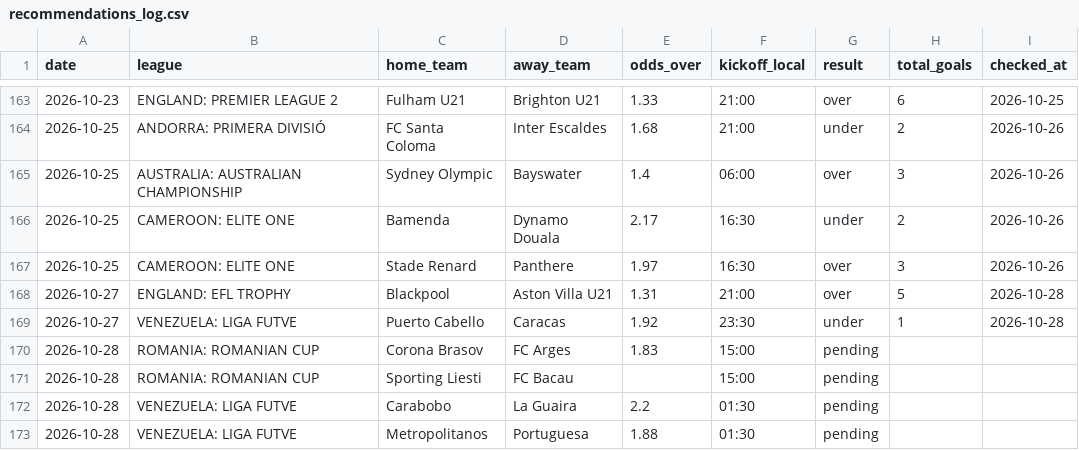
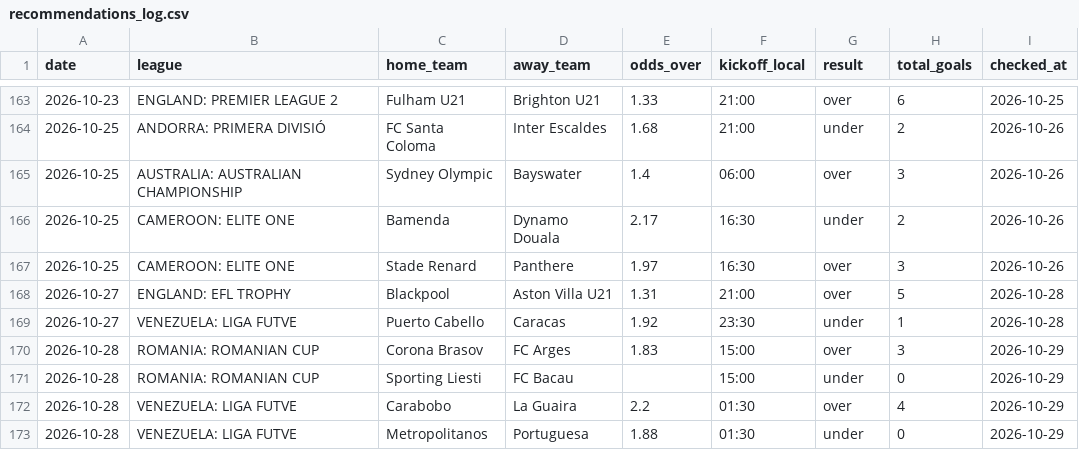
Before and after one commit to andrei0182/SuperBet, a CSV file: recommendations_log.csv, drawn as a sheet; only a part is shown, gaps mark what is left out.

```diff
--- a/recommendations_log.csv
+++ b/recommendations_log.csv
@@ -169,5 +169,5 @@ date,league,home_team,away_team,odds_over,kickoff_local,result,total_goals,check
 2026-10-27,VENEZUELA: LIGA FUTVE,Puerto Cabello,Caracas,1.92,23:30,under,1,2026-10-28
-2026-10-28,ROMANIA: ROMANIAN CUP,Corona Brasov,FC Arges,1.83,15:00,pending,,
-2026-10-28,ROMANIA: ROMANIAN CUP,Sporting Liesti,FC Bacau,,15:00,pending,,
-2026-10-28,VENEZUELA: LIGA FUTVE,Carabobo,La Guaira,2.2,01:30,pending,,
-2026-10-28,VENEZUELA: LIGA FUTVE,Metropolitanos,Portuguesa,1.88,01:30,pending,,
+2026-10-28,ROMANIA: ROMANIAN CUP,Corona Brasov,FC Arges,1.83,15:00,over,3,2026-10-29
+2026-10-28,ROMANIA: ROMANIAN CUP,Sporting Liesti,FC Bacau,,15:00,under,0,2026-10-29
+2026-10-28,VENEZUELA: LIGA FUTVE,Carabobo,La Guaira,2.2,01:30,over,4,2026-10-29
+2026-10-28,VENEZUELA: LIGA FUTVE,Metropolitanos,Portuguesa,1.88,01:30,under,0,2026-10-29
```
Also changed, not shown: 1 other file.
